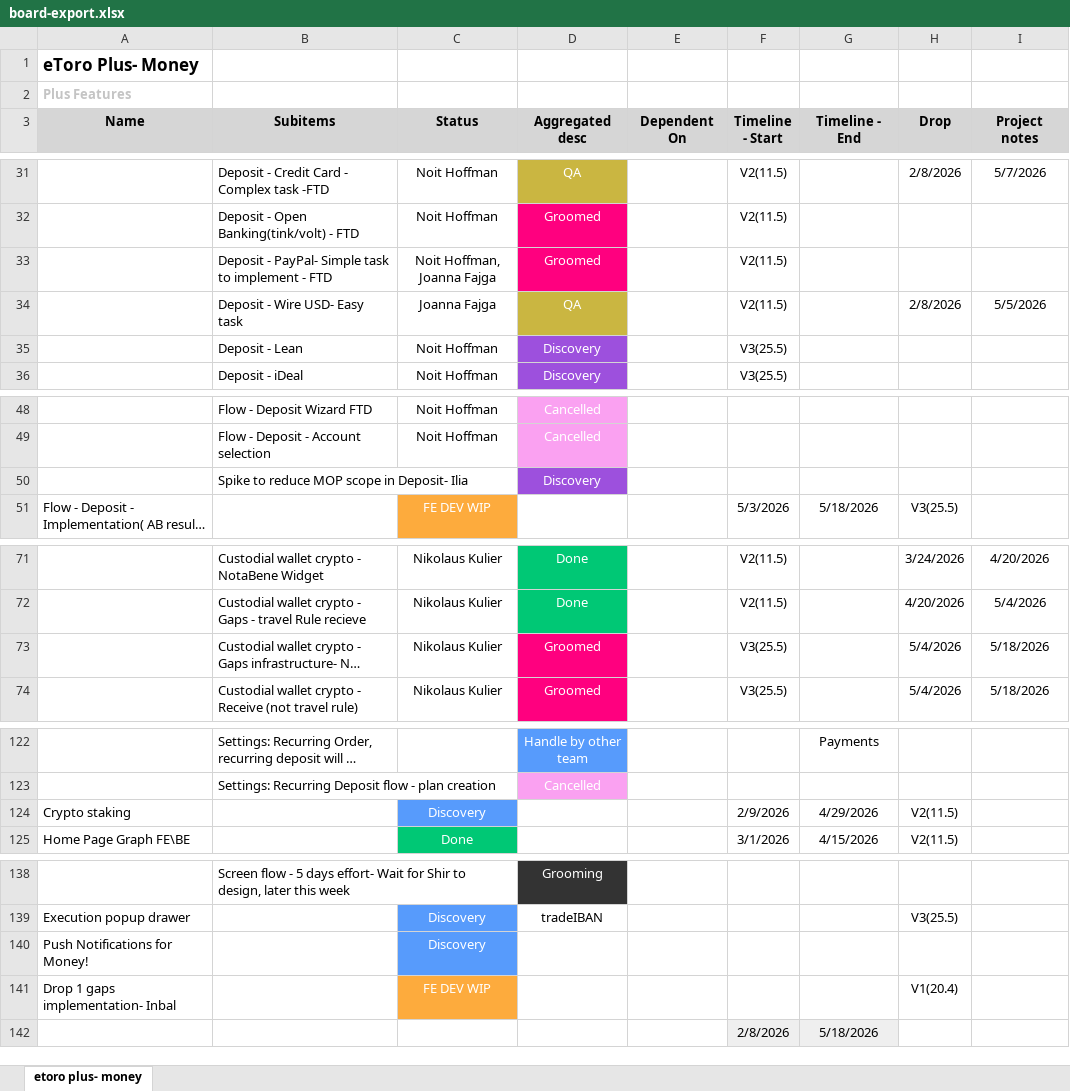
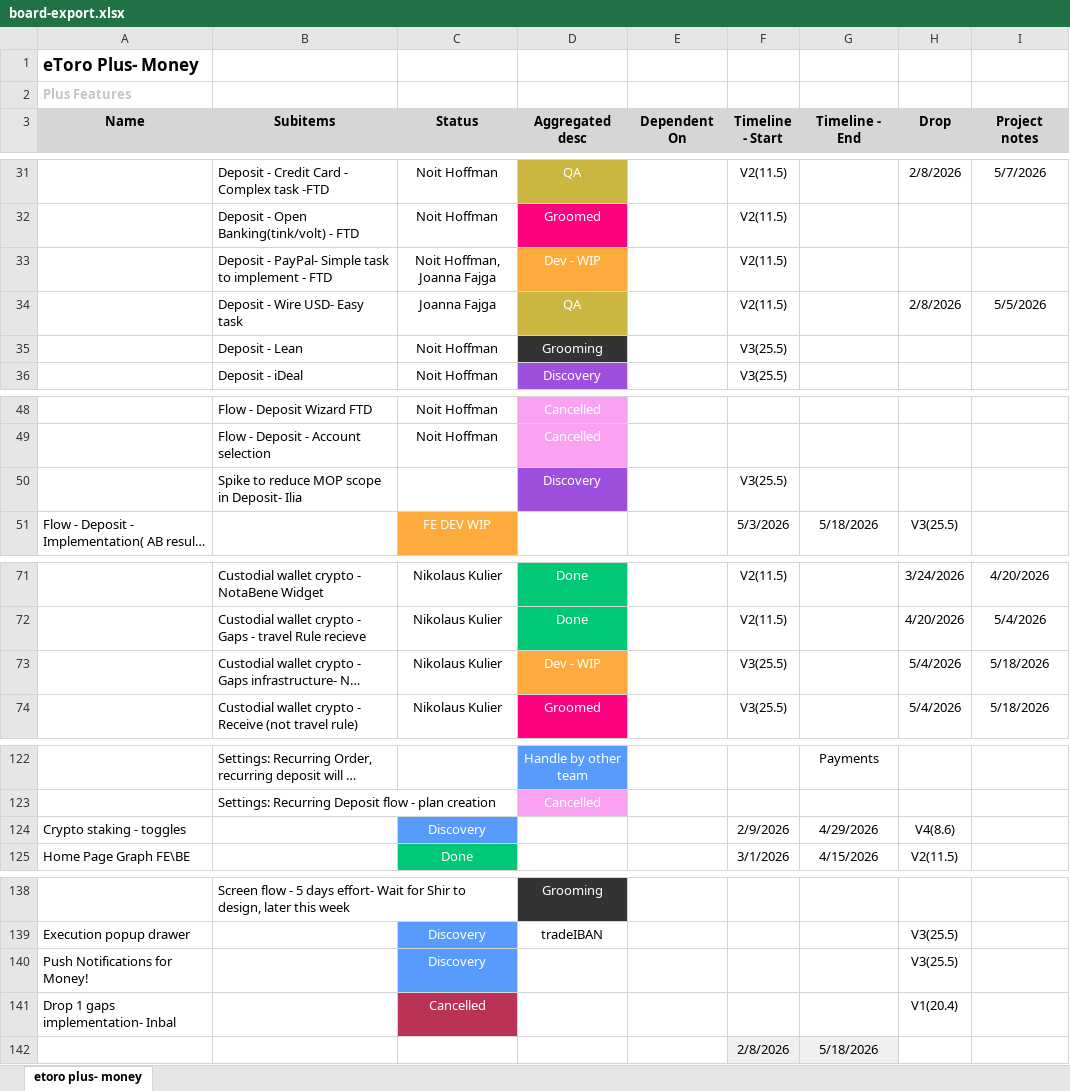
Before and after one commit to Ilantatar/MoneyReleasePlan, an Excel workbook: data/board-export.xlsx, sheet etoro plus- money, drawn as a sheet; only a part is shown, gaps mark what is left out; long unchanged cells end in …; values as stored, in another font and other column widths than the file's, no borders; the diff covers the shown part only; the diff names each change by its address in the sheet, - before the commit and + after, or states it on an @@ line.

```diff
--- a/data/board-export.xlsx (sheet etoro plus- money)
+++ b/data/board-export.xlsx (sheet etoro plus- money)
-D33 (Aggregated desc): Groomed
+D33 (Aggregated desc): Dev - WIP
-D33 fill: #FF007F
+D33 fill: #FDAB3D
-D35 (Aggregated desc): Discovery
+D35 (Aggregated desc): Grooming
-D35 fill: #9D50DD
+D35 fill: #333333
-F50 (Timeline - Start): (empty)
+F50 (Timeline - Start): V3(25.5)
-D73 (Aggregated desc): Groomed
+D73 (Aggregated desc): Dev - WIP
-D73 fill: #FF007F
+D73 fill: #FDAB3D
-A124 (Name): Crypto staking
+A124 (Name): Crypto staking - toggles
-H124 (Drop): V2(11.5)
+H124 (Drop): V4(8.6)
-H140 (Drop): (empty)
+H140 (Drop): V3(25.5)
-C141 (Status): FE DEV WIP
+C141 (Status): Cancelled
-C141 fill: #FDAB3D
+C141 fill: #BB3354
```
Also changed, not shown: 1 added row, 1 removed row, 1 moved row, 10 edited cells and cell formats elsewhere in this sheet, 1 other file.
